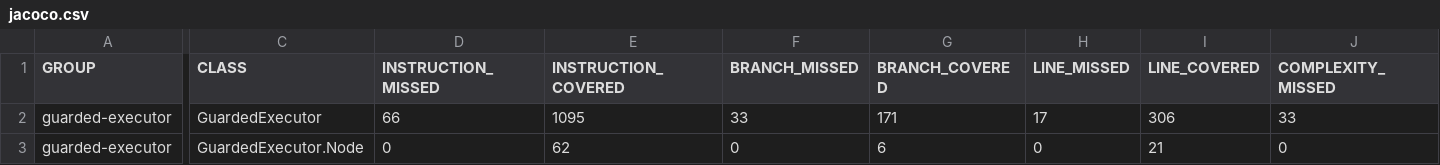
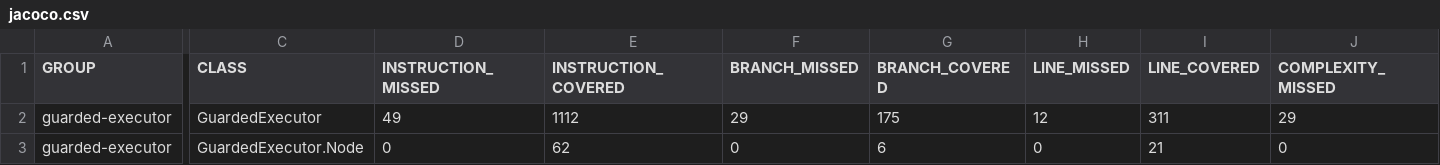
Before and after one commit to jsampson/guarded-executor, a CSV file: jacoco/jacoco.csv, drawn as a sheet; only a part is shown, gaps mark what is left out; the diff covers the shown part only; the diff names each change by its address in the sheet, - before the commit and + after, or states it on an @@ line.

```diff
--- a/jacoco/jacoco.csv
+++ b/jacoco/jacoco.csv
-D2 (INSTRUCTION_MISSED): 66
+D2 (INSTRUCTION_MISSED): 49
-E2 (INSTRUCTION_COVERED): 1095
+E2 (INSTRUCTION_COVERED): 1112
-F2 (BRANCH_MISSED): 33
+F2 (BRANCH_MISSED): 29
-G2 (BRANCH_COVERED): 171
+G2 (BRANCH_COVERED): 175
-H2 (LINE_MISSED): 17
+H2 (LINE_MISSED): 12
-I2 (LINE_COVERED): 306
+I2 (LINE_COVERED): 311
-J2 (COMPLEXITY_MISSED): 33
+J2 (COMPLEXITY_MISSED): 29
```
Also changed, not shown: 1 edited cell elsewhere in this file, 7 other files.
